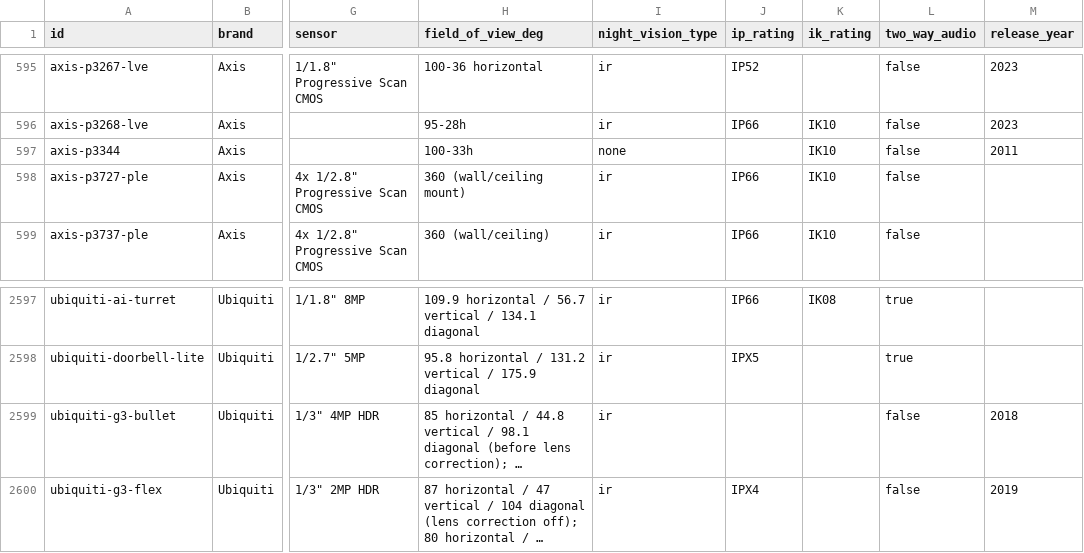
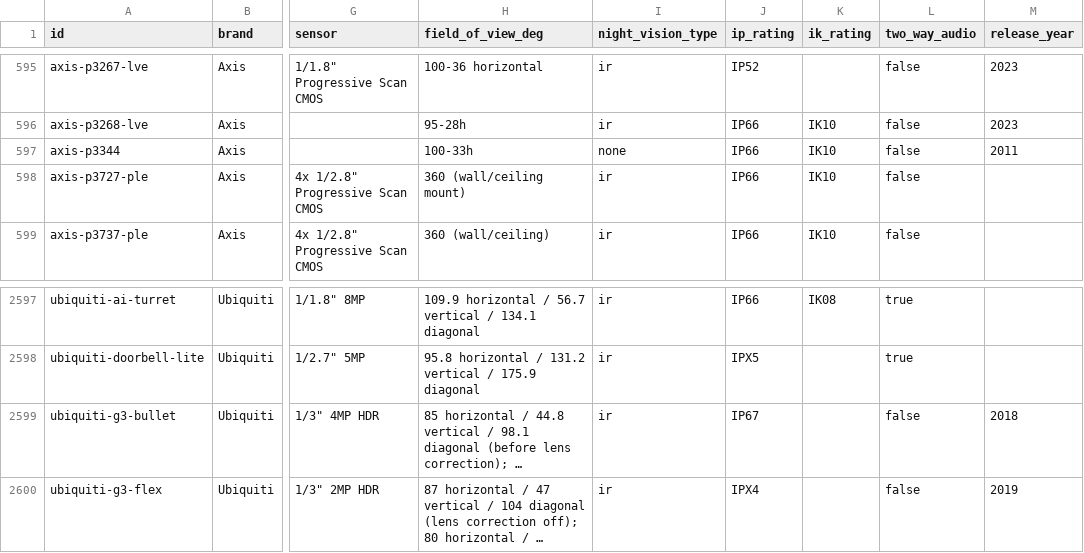
Before and after one commit to ch-bas/cctv-camera-database, a CSV file: data/cameras.csv, drawn as a sheet; only a part is shown, gaps mark what is left out; long unchanged cells end in …; the diff names each change by its address in the sheet, - before the commit and + after, or states it on an @@ line.

Commit message:
data: backfill ip_rating from stated features (Axis P3344 IP66, UniFi G3 Bullet IP67)

```diff
--- a/data/cameras.csv
+++ b/data/cameras.csv
-J597 (ip_rating): (empty)
+J597 (ip_rating): IP66
-J2599 (ip_rating): (empty)
+J2599 (ip_rating): IP67
```
Also changed, not shown: 6 other files.
